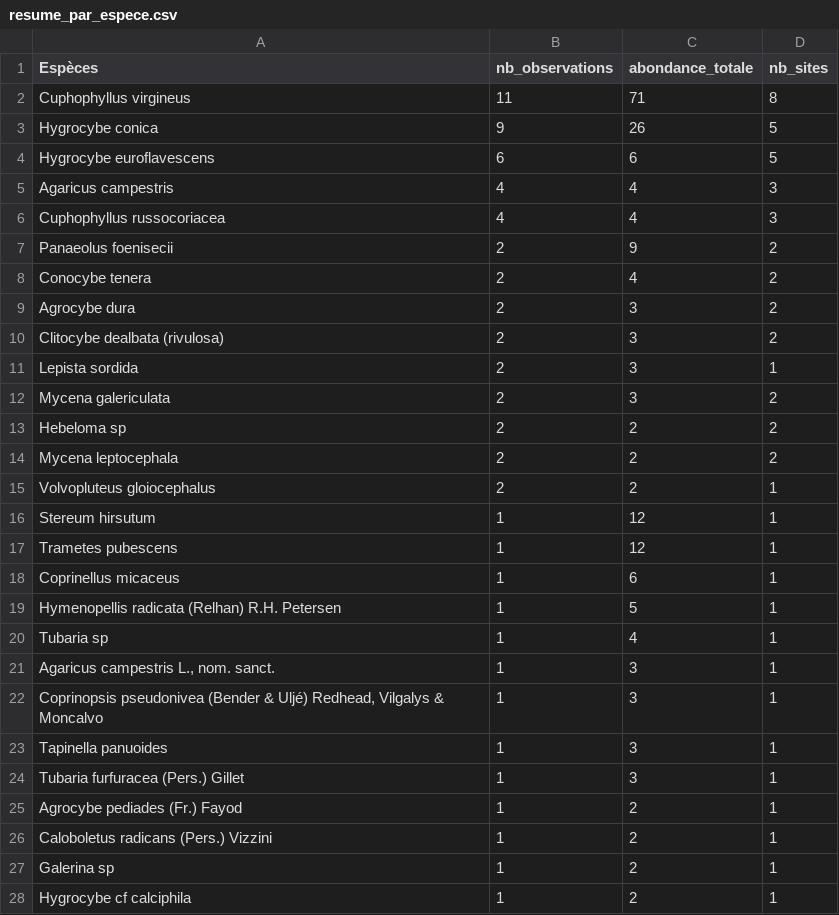
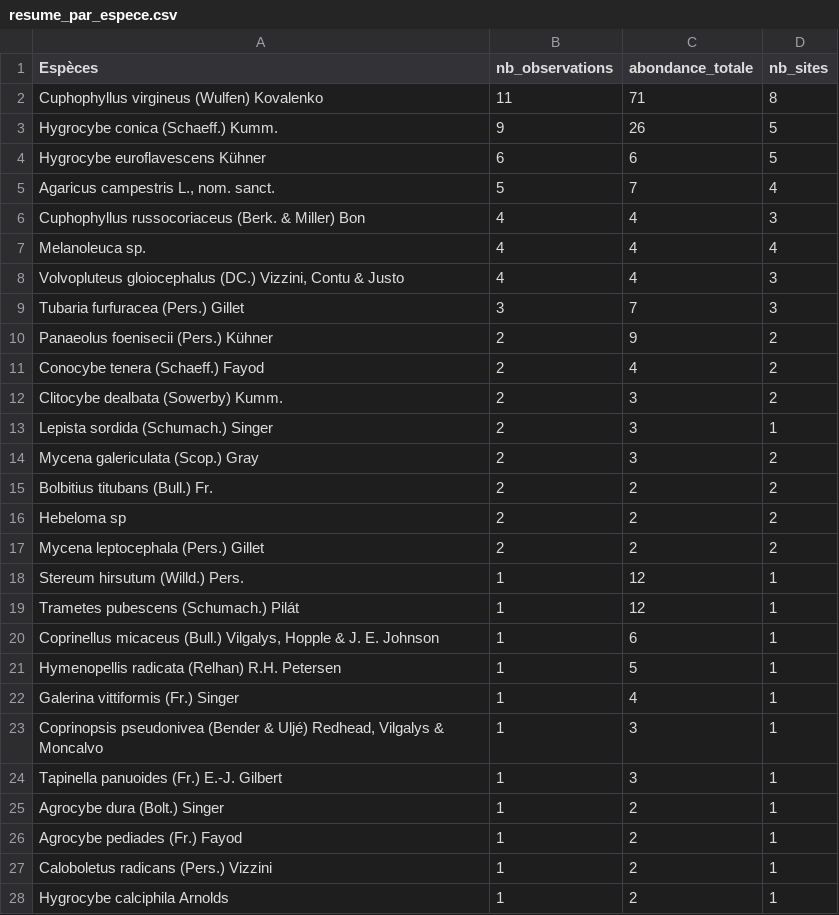
Before and after one commit to eddyboite-nat/myco_apps_releases, a CSV file: results/EPFIP_CHEGD/resume_par_espece.csv, drawn as a sheet; only a part is shown; the diff covers the shown part only.

```diff
--- a/results/EPFIP_CHEGD/resume_par_espece.csv
+++ b/results/EPFIP_CHEGD/resume_par_espece.csv
@@ -1,28 +1,28 @@
 "Espèces","nb_observations","abondance_totale","nb_sites"
-"Cuphophyllus virgineus",11,71,8
-"Hygrocybe conica",9,26,5
-"Hygrocybe euroflavescens",6,6,5
-"Agaricus campestris",4,4,3
-"Cuphophyllus russocoriacea",4,4,3
-"Panaeolus foenisecii",2,9,2
-"Conocybe tenera",2,4,2
-"Agrocybe dura",2,3,2
-"Clitocybe dealbata (rivulosa)",2,3,2
-"Lepista sordida",2,3,1
-"Mycena galericulata",2,3,2
+"Cuphophyllus virgineus (Wulfen) Kovalenko",11,71,8
+"Hygrocybe conica (Schaeff.) Kumm.",9,26,5
+"Hygrocybe euroflavescens Kühner",6,6,5
+"Agaricus campestris L., nom. sanct.",5,7,4
+"Cuphophyllus russocoriaceus (Berk. & Miller) Bon",4,4,3
+"Melanoleuca sp.",4,4,4
+"Volvopluteus gloiocephalus (DC.) Vizzini, Contu & Justo",4,4,3
+"Tubaria furfuracea (Pers.) Gillet",3,7,3
+"Panaeolus foenisecii (Pers.) Kühner",2,9,2
+"Conocybe tenera (Schaeff.) Fayod",2,4,2
+"Clitocybe dealbata (Sowerby) Kumm.",2,3,2
+"Lepista sordida (Schumach.) Singer",2,3,1
+"Mycena galericulata (Scop.) Gray",2,3,2
+"Bolbitius titubans (Bull.) Fr.",2,2,2
 "Hebeloma sp",2,2,2
-"Mycena leptocephala",2,2,2
-"Volvopluteus gloiocephalus",2,2,1
-"Stereum hirsutum ",1,12,1
-"Trametes pubescens",1,12,1
-"Coprinellus micaceus",1,6,1
+"Mycena leptocephala (Pers.) Gillet",2,2,2
+"Stereum hirsutum (Willd.) Pers.",1,12,1
+"Trametes pubescens (Schumach.) Pilát",1,12,1
+"Coprinellus micaceus (Bull.) Vilgalys, Hopple & J. E. Johnson",1,6,1
 "Hymenopellis radicata (Relhan) R.H. Petersen",1,5,1
-"Tubaria sp",1,4,1
-"Agaricus campestris L., nom. sanct.",1,3,1
+"Galerina vittiformis (Fr.) Singer",1,4,1
 "Coprinopsis pseudonivea (Bender & Uljé) Redhead, Vilgalys & Moncalvo",1,3,1
-"Tapinella panuoides",1,3,1
-"Tubaria furfuracea (Pers.) Gillet",1,3,1
+"Tapinella panuoides (Fr.) E.-J. Gilbert",1,3,1
+"Agrocybe dura (Bolt.) Singer",1,2,1
 "Agrocybe pediades (Fr.) Fayod",1,2,1
 "Caloboletus radicans (Pers.) Vizzini",1,2,1
-"Galerina sp",1,2,1
-"Hygrocybe cf calciphila",1,2,1
+"Hygrocybe calciphila Arnolds",1,2,1
```
Also changed, not shown: 3 removed rows and 11 edited cells elsewhere in this file, results/EPFIP_CHEGD/donnees_brutes_nettoyees.csv, results/EPFIP_CHEGD/gradient_chegd_par_site.csv, 46 other files.
